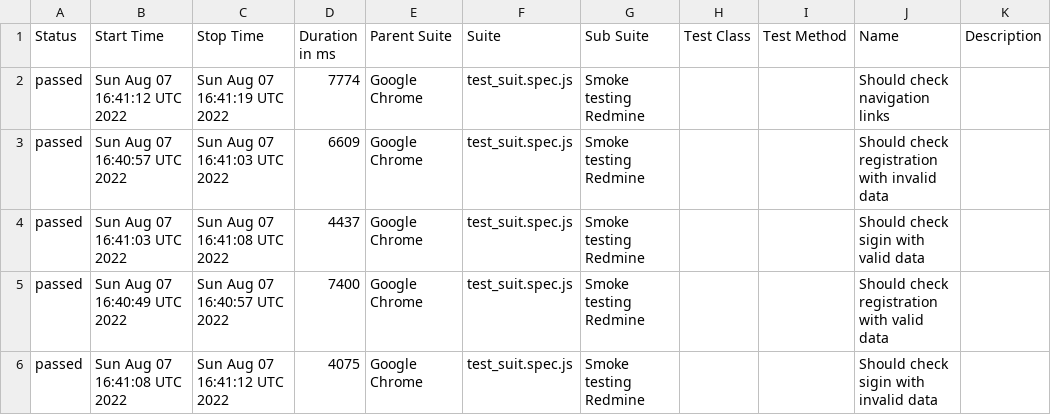
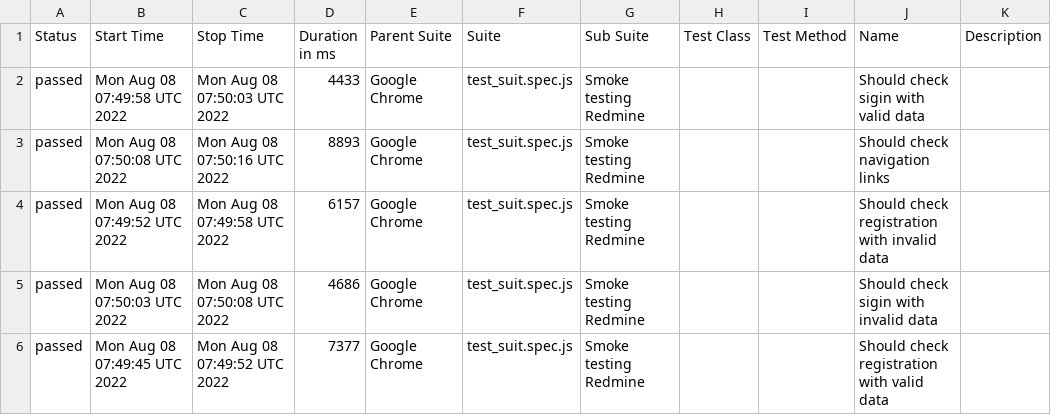
Before and after one commit to Honest-Foxy/redmine-playwright-allure, a CSV file: data/suites.csv, drawn as a sheet.

Commit message:
Update from https://github.com/Honest-Foxy/redmine-playwright-allure/commit/2189d9ac11d0d0d162e6b45b58c7b7ce3a4fee87

```diff
--- a/data/suites.csv
+++ b/data/suites.csv
@@ -1,6 +1,6 @@
 "Status","Start Time","Stop Time","Duration in ms","Parent Suite","Suite","Sub Suite","Test Class","Test Method","Name","Description"
-"passed","Sun Aug 07 16:41:12 UTC 2022","Sun Aug 07 16:41:19 UTC 2022","7774","Google Chrome","test_suit.spec.js","Smoke testing Redmine","","","Should check navigation links",""
-"passed","Sun Aug 07 16:40:57 UTC 2022","Sun Aug 07 16:41:03 UTC 2022","6609","Google Chrome","test_suit.spec.js","Smoke testing Redmine","","","Should check registration with invalid data",""
-"passed","Sun Aug 07 16:41:03 UTC 2022","Sun Aug 07 16:41:08 UTC 2022","4437","Google Chrome","test_suit.spec.js","Smoke testing Redmine","","","Should check sigin with valid data",""
-"passed","Sun Aug 07 16:40:49 UTC 2022","Sun Aug 07 16:40:57 UTC 2022","7400","Google Chrome","test_suit.spec.js","Smoke testing Redmine","","","Should check registration with valid data",""
-"passed","Sun Aug 07 16:41:08 UTC 2022","Sun Aug 07 16:41:12 UTC 2022","4075","Google Chrome","test_suit.spec.js","Smoke testing Redmine","","","Should check sigin with invalid data",""
+"passed","Mon Aug 08 07:49:58 UTC 2022","Mon Aug 08 07:50:03 UTC 2022","4433","Google Chrome","test_suit.spec.js","Smoke testing Redmine","","","Should check sigin with valid data",""
+"passed","Mon Aug 08 07:50:08 UTC 2022","Mon Aug 08 07:50:16 UTC 2022","8893","Google Chrome","test_suit.spec.js","Smoke testing Redmine","","","Should check navigation links",""
+"passed","Mon Aug 08 07:49:52 UTC 2022","Mon Aug 08 07:49:58 UTC 2022","6157","Google Chrome","test_suit.spec.js","Smoke testing Redmine","","","Should check registration with invalid data",""
+"passed","Mon Aug 08 07:50:03 UTC 2022","Mon Aug 08 07:50:08 UTC 2022","4686","Google Chrome","test_suit.spec.js","Smoke testing Redmine","","","Should check sigin with invalid data",""
+"passed","Mon Aug 08 07:49:45 UTC 2022","Mon Aug 08 07:49:52 UTC 2022","7377","Google Chrome","test_suit.spec.js","Smoke testing Redmine","","","Should check registration with valid data",""
```
Also changed, not shown: 23 other files.
